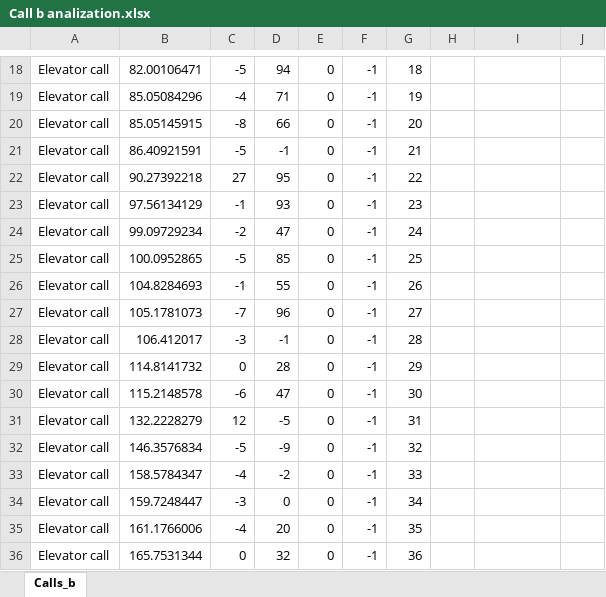
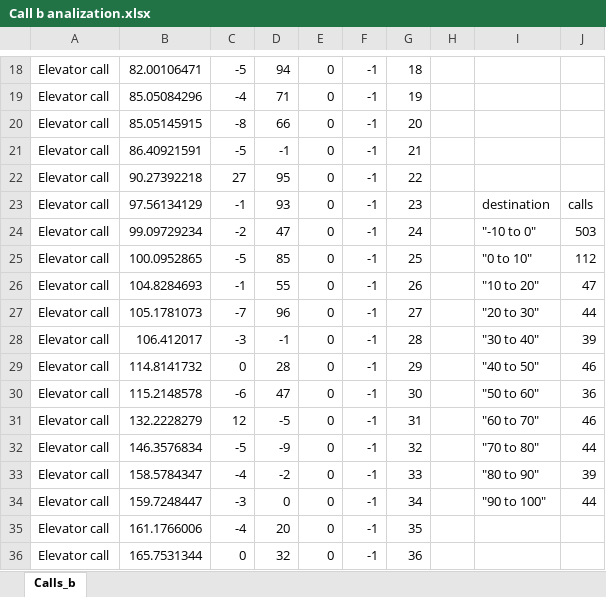
Before and after one commit to Yannnyan/Ex1_OOP, an Excel workbook: AnalizeCalls/Call b analization.xlsx, sheet Calls_b, drawn as a sheet; only a part is shown, gaps mark what is left out; values as stored, in another font and other column widths than the file's, no borders; charts and pictures not drawn; the diff covers the shown part only; the diff names each change by its address in the sheet, - before the commit and + after, or states it on an @@ line.

```diff
--- a/AnalizeCalls/Call b analization.xlsx (sheet Calls_b)
+++ b/AnalizeCalls/Call b analization.xlsx (sheet Calls_b)
-I23: (empty)
+I23: destination
-J23: (empty)
+J23: calls
-I24: (empty)
+I24: "-10 to 0"
-J24: (empty)
+J24: 503
-I25: (empty)
+I25: "0 to 10"
-J25: (empty)
+J25: 112
-I26: (empty)
+I26: "10 to 20"
-J26: (empty)
+J26: 47
-I27: (empty)
+I27: "20 to 30"
-J27: (empty)
+J27: 44
-I28: (empty)
+I28: "30 to 40"
-J28: (empty)
+J28: 39
-I29: (empty)
+I29: "40 to 50"
-J29: (empty)
+J29: 46
-I30: (empty)
+I30: "50 to 60"
-J30: (empty)
+J30: 36
-I31: (empty)
+I31: "60 to 70"
-J31: (empty)
+J31: 46
-I32: (empty)
+I32: "70 to 80"
-J32: (empty)
+J32: 44
-I33: (empty)
+I33: "80 to 90"
-J33: (empty)
+J33: 39
-I34: (empty)
+I34: "90 to 100"
-J34: (empty)
+J34: 44
```
Also changed, not shown: 26 edited cells elsewhere in this sheet, charts or pictures, AnalizeCalls/Calls a analization.xlsx, AnalizeCalls/Calls c analization.xlsx, 1 other file.
